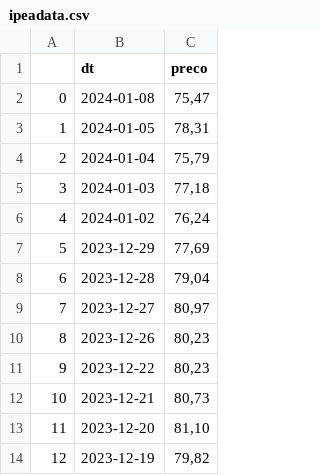
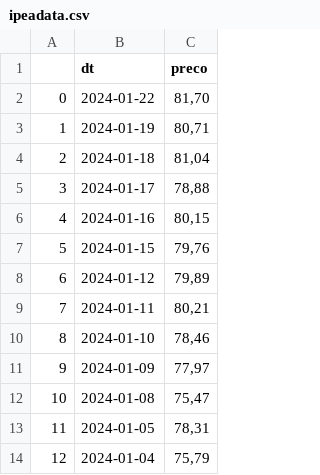
Before and after one commit to GabrielPCO/tech-challenge-petroleo, a CSV file: DataFrame/ipeadata.csv, drawn as a sheet; only a part is shown; the shorter side is filled out with more unchanged rows; addresses are those after the commit; the diff names each change by its address in the sheet, - before the commit and + after, or states it on an @@ line.

```diff
--- a/DataFrame/ipeadata.csv
+++ b/DataFrame/ipeadata.csv
+row 2: 0 | 2024-01-22 | 81,70
+row 3: 1 | 2024-01-19 | 80,71
+row 4: 2 | 2024-01-18 | 81,04
+row 5: 3 | 2024-01-17 | 78,88
+row 6: 4 | 2024-01-16 | 80,15
+row 7: 5 | 2024-01-15 | 79,76
+row 8: 6 | 2024-01-12 | 79,89
+row 9: 7 | 2024-01-11 | 80,21
+row 10: 8 | 2024-01-10 | 78,46
+row 11: 9 | 2024-01-09 | 77,97
@@ column A renumbered from row 12 down @@
```
Also changed, not shown: DataFrame/df_modelo.csv, 11 other files.
